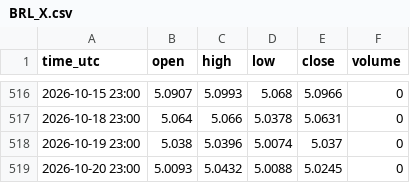
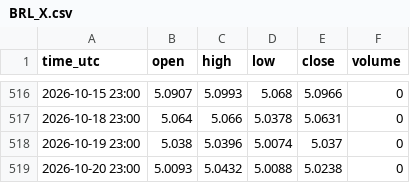
Before and after one commit to madkffs/vegoil-data, a CSV file: data/daily/BRL_X.csv, drawn as a sheet; only a part is shown, gaps mark what is left out.

```diff
--- a/data/daily/BRL_X.csv
+++ b/data/daily/BRL_X.csv
@@ -518,2 +518,2 @@ time_utc,open,high,low,close,volume
 2026-10-19 23:00,5.038,5.0396,5.0074,5.037,0
-2026-10-20 23:00,5.0093,5.0432,5.0088,5.0245,0
+2026-10-20 23:00,5.0093,5.0432,5.0088,5.0238,0
```
Also changed, not shown: data/daily/BZ_F.csv, data/dalian.csv, 16 other files.
